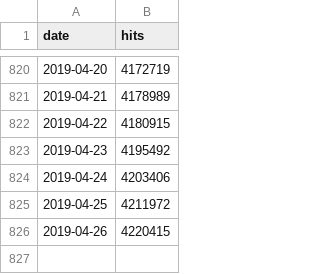
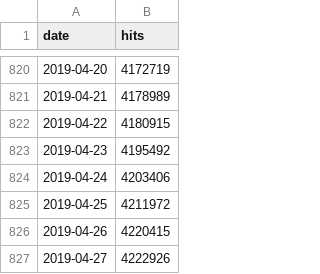
Before and after one commit to parente/nbestimate, a CSV file: ipynb_counts.csv, drawn as a sheet; only a part is shown, gaps mark what is left out; the diff names each change by its address in the sheet, - before the commit and + after, or states it on an @@ line.

```diff
--- a/ipynb_counts.csv
+++ b/ipynb_counts.csv
+row 827: 2019-04-27 | 4222926
```
Also changed, not shown: 1 other file.
